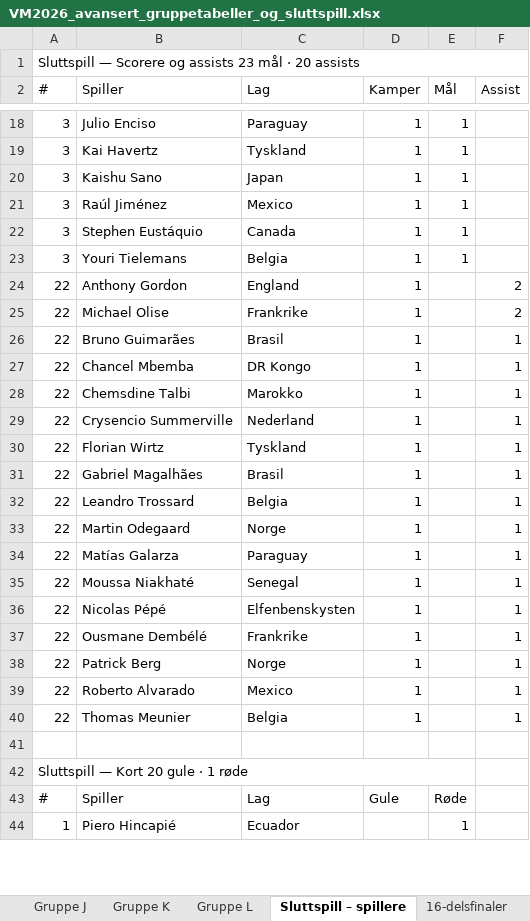
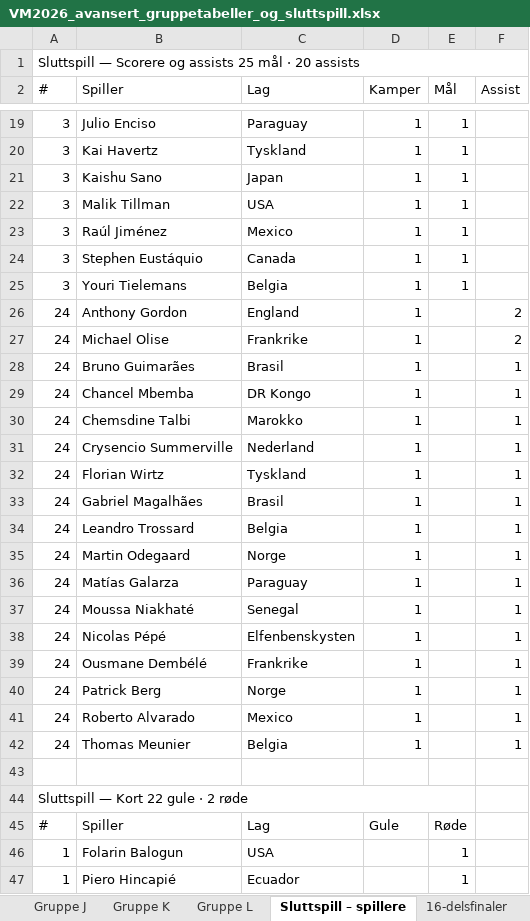
Before and after one commit to cathrinei/vm2026-statistikk, an Excel workbook: VM2026_avansert_gruppetabeller_og_sluttspill.xlsx, sheet Sluttspill – spillere, drawn as a sheet; only a part is shown, gaps mark what is left out; values as stored, in another font and other column widths than the file's, no cell formats; addresses are those after the commit; the diff covers the shown part only; the diff names each change by its address in the sheet, - before the commit and + after, or states it on an @@ line.

```diff
--- a/VM2026_avansert_gruppetabeller_og_sluttspill.xlsx (sheet Sluttspill – spillere)
+++ b/VM2026_avansert_gruppetabeller_og_sluttspill.xlsx (sheet Sluttspill – spillere)
-A1 (#): …og assists 23 mål ·…
+A1 (#): …og assists 25 mål ·…
+row 22: 3 | Malik Tillman | USA | 1 | 1
-A26:A42 (#): 22
+A26:A42 (#): 24
-A44 (#): Sluttspill — Kort 20 gule · 1 røde
+A44 (#): Sluttspill — Kort 22 gule · 2 røde
+row 46: 1 | Folarin Balogun | USA |  | 1
```
Also changed, not shown: 3 added rows and 20 edited cells elsewhere in this sheet, sheet Kort, sheet Lagstatistikk, sheet Scorere og assists, sheet Gruppe B, sheet Gruppe D, sheet Stadionoversikt, 6 more sheets, cell formats, 9 other files.
